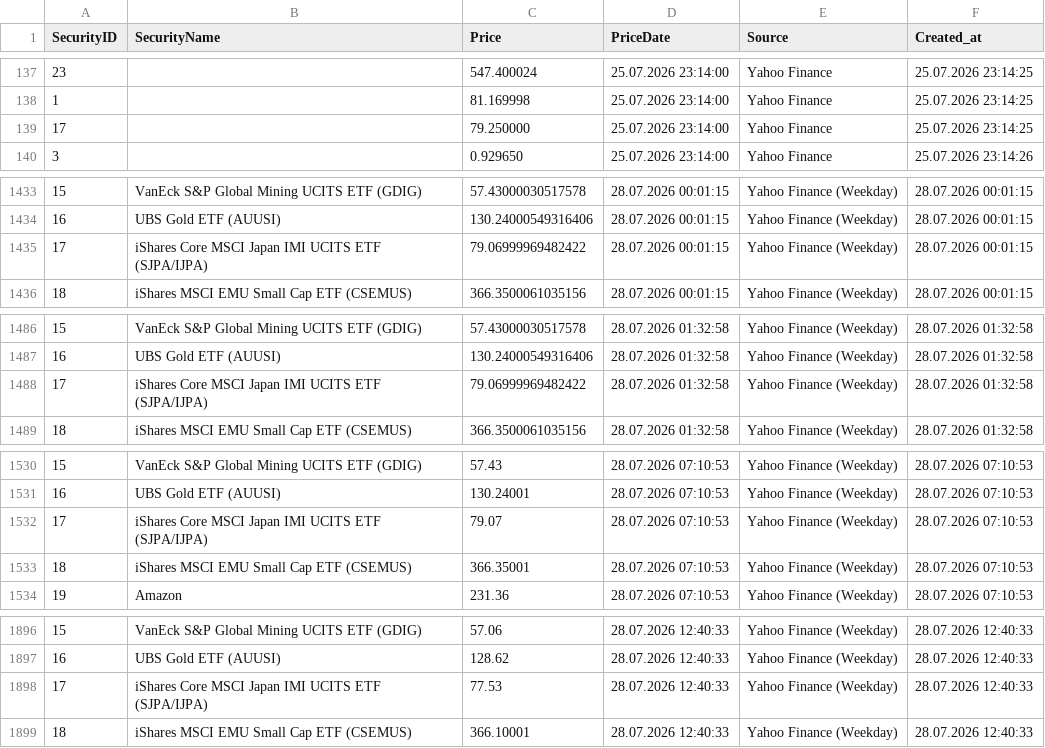
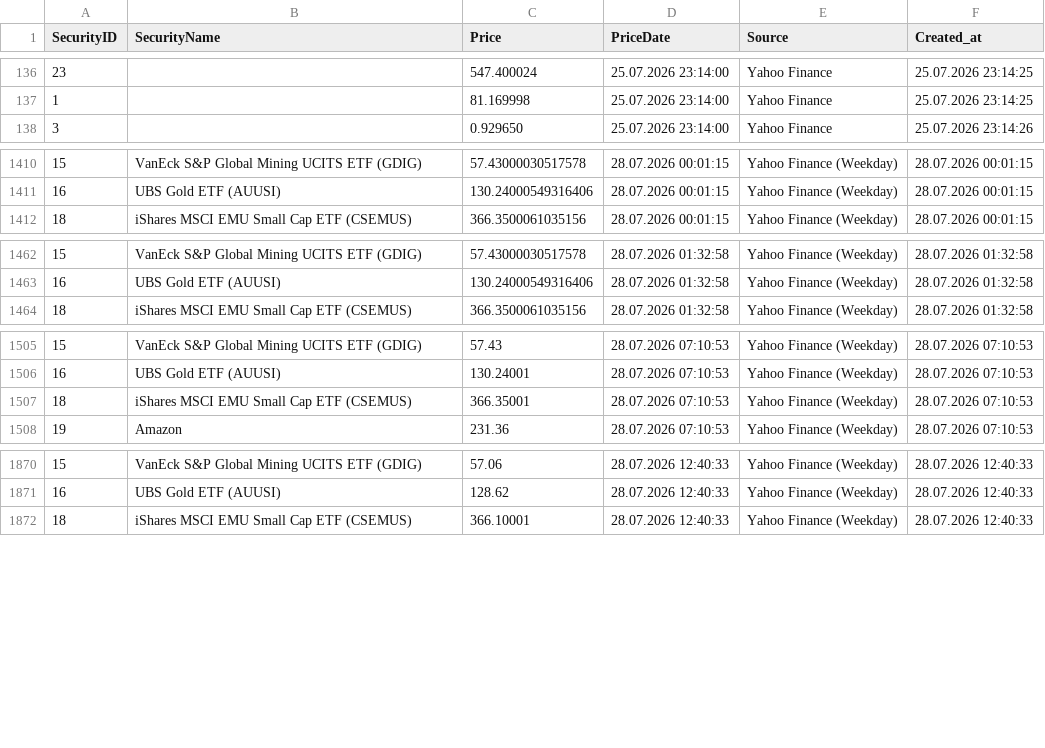
Before and after one commit to Munotstadt/securitydatacollector, a CSV file: data/security_prices.csv, drawn as a sheet; only a part is shown, gaps mark what is left out; the diff covers the shown part only.

```diff
--- a/data/security_prices.csv
+++ b/data/security_prices.csv
@@ -138,3 +137,2 @@ SecurityID,SecurityName,Price,PriceDate,Source,Created_at
 1,,81.169998,25.07.2026 23:14:00,Yahoo Finance,25.07.2026 23:14:25
-17,,79.250000,25.07.2026 23:14:00,Yahoo Finance,25.07.2026 23:14:25
 3,,0.929650,25.07.2026 23:14:00,Yahoo Finance,25.07.2026 23:14:26
@@ -1434,3 +1411,2 @@ SecurityID,SecurityName,Price,PriceDate,Source,Created_at
 16,UBS Gold ETF (AUUSI),130.24000549316406,28.07.2026 00:01:15,Yahoo Finance (Weekday),28.07.2026 00:01:15
-17,iShares Core MSCI Japan IMI UCITS ETF (SJPA/IJPA),79.06999969482422,28.07.2026 00:01:15,Yahoo Finance (Weekday),28.07.2026 00:01:15
 18,iShares MSCI EMU Small Cap ETF (CSEMUS),366.3500061035156,28.07.2026 00:01:15,Yahoo Finance (Weekday),28.07.2026 00:01:15
@@ -1487,3 +1463,2 @@ SecurityID,SecurityName,Price,PriceDate,Source,Created_at
 16,UBS Gold ETF (AUUSI),130.24000549316406,28.07.2026 01:32:58,Yahoo Finance (Weekday),28.07.2026 01:32:58
-17,iShares Core MSCI Japan IMI UCITS ETF (SJPA/IJPA),79.06999969482422,28.07.2026 01:32:58,Yahoo Finance (Weekday),28.07.2026 01:32:58
 18,iShares MSCI EMU Small Cap ETF (CSEMUS),366.3500061035156,28.07.2026 01:32:58,Yahoo Finance (Weekday),28.07.2026 01:32:58
@@ -1531,3 +1506,2 @@ SecurityID,SecurityName,Price,PriceDate,Source,Created_at
 16,UBS Gold ETF (AUUSI),130.24001,28.07.2026 07:10:53,Yahoo Finance (Weekday),28.07.2026 07:10:53
-17,iShares Core MSCI Japan IMI UCITS ETF (SJPA/IJPA),79.07,28.07.2026 07:10:53,Yahoo Finance (Weekday),28.07.2026 07:10:53
 18,iShares MSCI EMU Small Cap ETF (CSEMUS),366.35001,28.07.2026 07:10:53,Yahoo Finance (Weekday),28.07.2026 07:10:53
@@ -1897,3 +1871,2 @@ SecurityID,SecurityName,Price,PriceDate,Source,Created_at
 16,UBS Gold ETF (AUUSI),128.62,28.07.2026 12:40:33,Yahoo Finance (Weekday),28.07.2026 12:40:33
-17,iShares Core MSCI Japan IMI UCITS ETF (SJPA/IJPA),77.53,28.07.2026 12:40:33,Yahoo Finance (Weekday),28.07.2026 12:40:33
 18,iShares MSCI EMU Small Cap ETF (CSEMUS),366.10001,28.07.2026 12:40:33,Yahoo Finance (Weekday),28.07.2026 12:40:33
```
Also changed, not shown: 22 removed rows elsewhere in this file.
